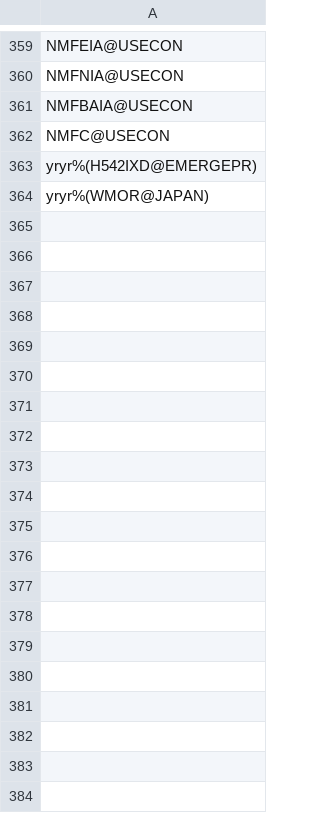
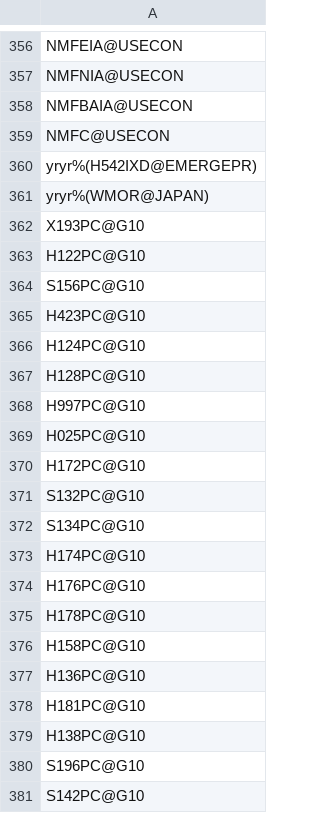
Before and after one commit to roy8in/haver-api, a CSV file: tickers.csv, drawn as a sheet; only a part is shown, gaps mark what is left out; the diff covers the shown part only.

```diff
--- a/tickers.csv
+++ b/tickers.csv
@@ -364 +361,21 @@ yryr%(H542IXD@EMERGEPR)
 yryr%(WMOR@JAPAN)
+X193PC@G10
+H122PC@G10
+S156PC@G10
+H423PC@G10
+H124PC@G10
+H128PC@G10
+H997PC@G10
+H025PC@G10
+H172PC@G10
+S132PC@G10
+S134PC@G10
+H174PC@G10
+H176PC@G10
+H178PC@G10
+H158PC@G10
+H136PC@G10
+H181PC@G10
+H138PC@G10
+S196PC@G10
+S142PC@G10
```
Also changed, not shown: 135 added rows and 3 removed rows elsewhere in this file, 26 other files.
